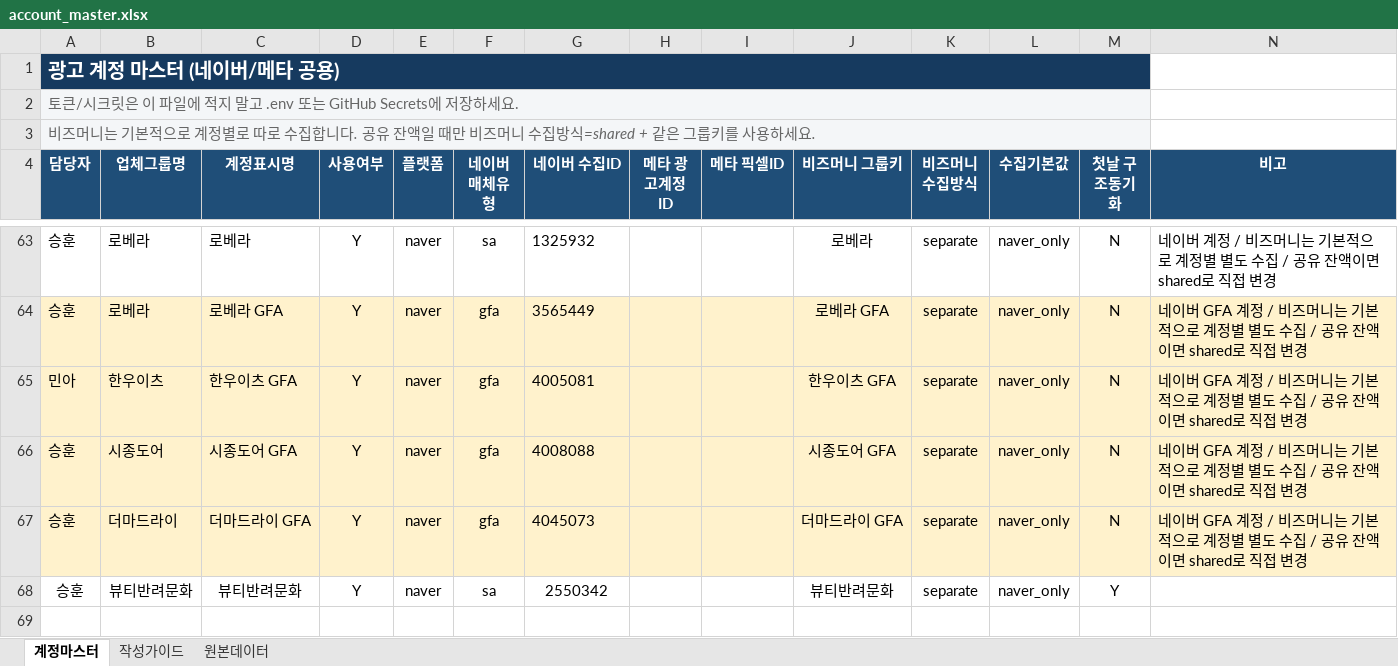
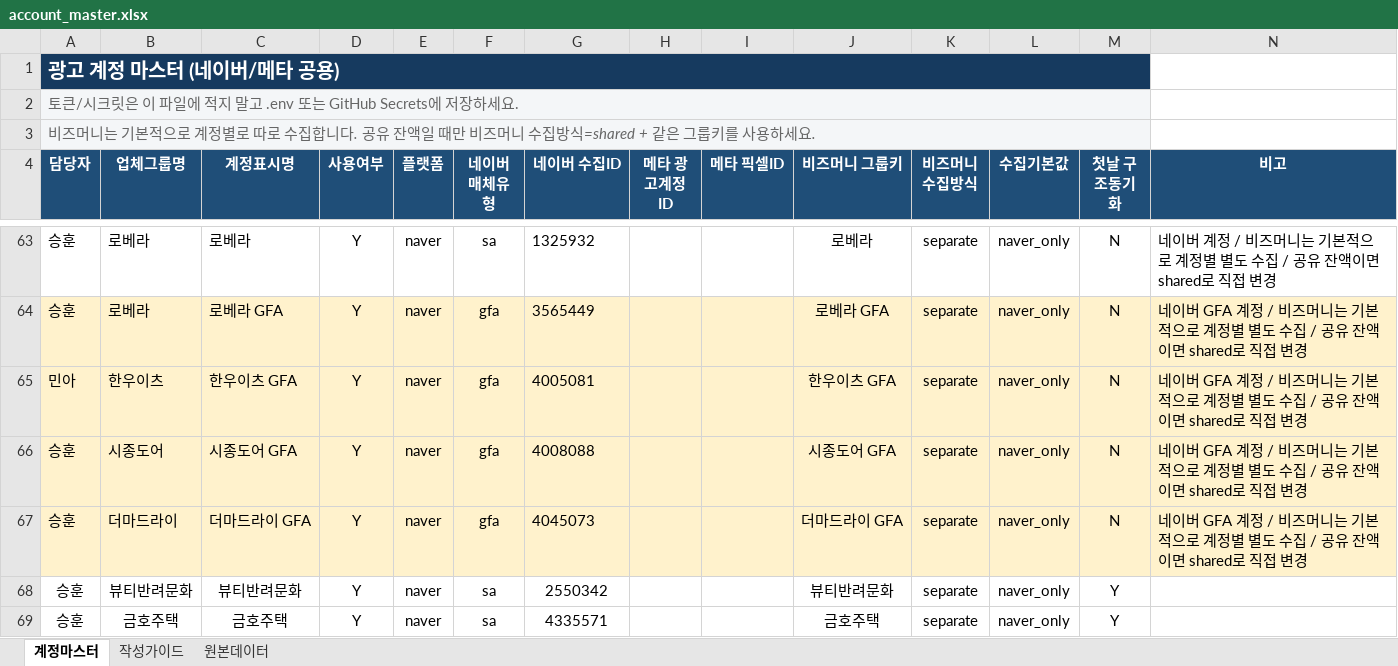
Before and after one commit to gimsudal20-prog/DA_ads, an Excel workbook: account_master.xlsx, sheet 계정마스터, drawn as a sheet; only a part is shown, gaps mark what is left out; values as stored, in another font and other column widths than the file's, no borders; the diff names each change by its address in the sheet, - before the commit and + after, or states it on an @@ line.

Commit message:
Add files via upload

```diff
--- a/account_master.xlsx (sheet 계정마스터)
+++ b/account_master.xlsx (sheet 계정마스터)
+row 69: 승훈 | 금호주택 | 금호주택 | Y | naver | sa | 4335571 |  |  | 금호주택 | separate | naver_only | Y
```
